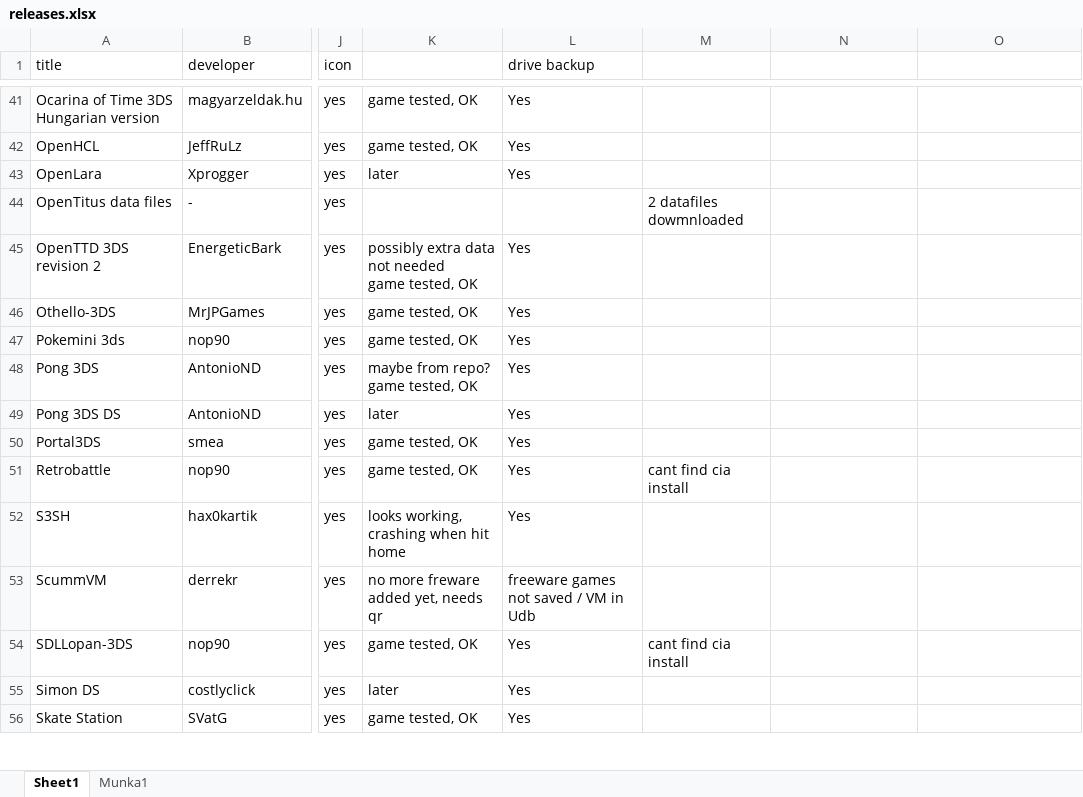
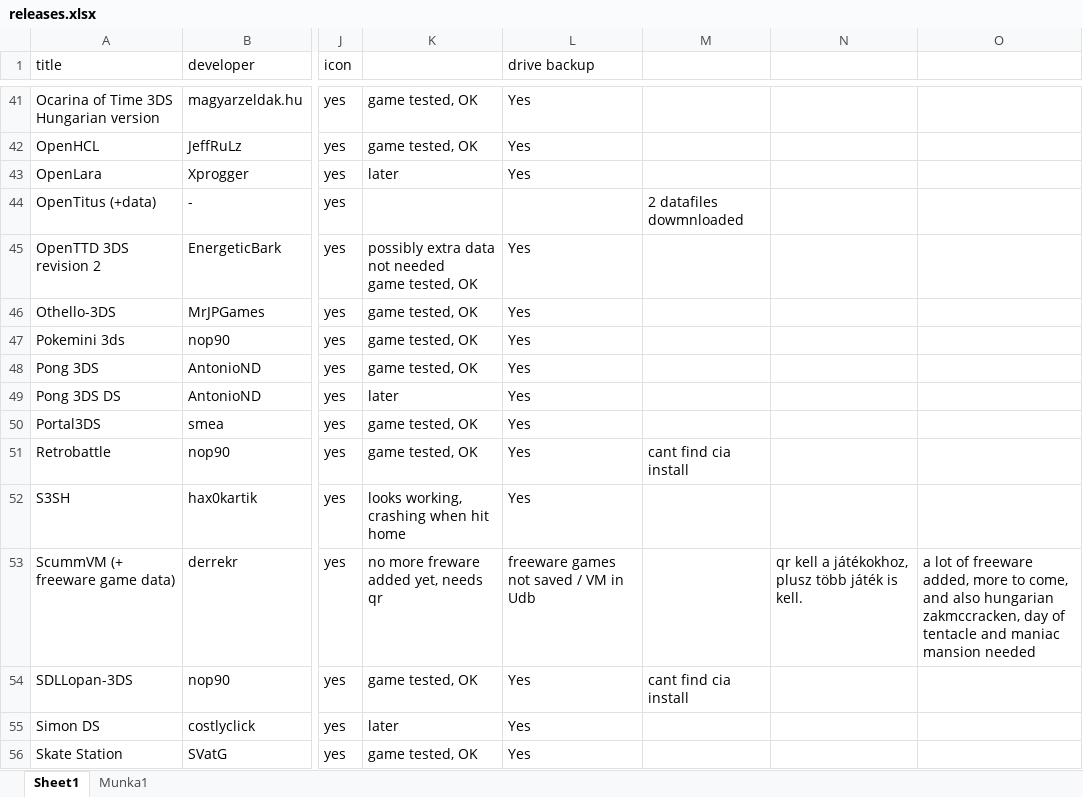
Before and after one commit to vargaviktor/3dsalt, an Excel workbook: releases.xlsx, sheet Sheet1, drawn as a sheet; only a part is shown, gaps mark what is left out; values as stored, in another font and other column widths than the file's, no cell formats; the diff covers the shown part only; the diff names each change by its address in the sheet, - before the commit and + after, or states it on an @@ line.

```diff
--- a/releases.xlsx (sheet Sheet1)
+++ b/releases.xlsx (sheet Sheet1)
-A44 (title): OpenTitus data files
+A44 (title): OpenTitus (+data)
-K48: maybe from repo? game tested, OK
+K48: game tested, OK
-A53 (title): ScummVM
+A53 (title): ScummVM (+ freeware game data)
-N53: (empty)
+N53: qr kell a játékokhoz, plusz több játék is kell.
-O53: (empty)
+O53: a lot of freeware added, more to come, and also hungarian zakmccracken, day of tentacle and maniac mansion needed
```
Also changed, not shown: 14 edited cells elsewhere in this sheet, cell formats, 1 other file.
